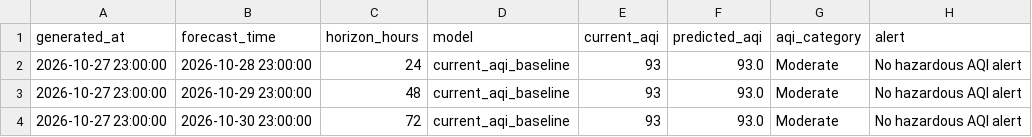
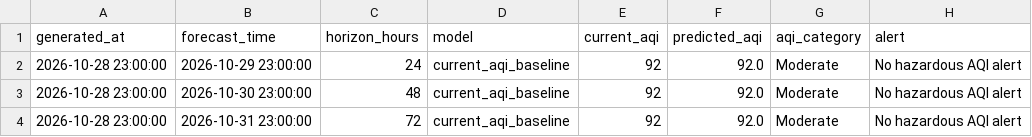
Before and after one commit to khizerrizvi12/Pearls-AQI-Predictor, a CSV file: data/processed/latest_predictions.csv, drawn as a sheet.

```diff
--- a/data/processed/latest_predictions.csv
+++ b/data/processed/latest_predictions.csv
@@ -1,4 +1,4 @@
 generated_at,forecast_time,horizon_hours,model,current_aqi,predicted_aqi,aqi_category,alert
-2026-10-27 23:00:00,2026-10-28 23:00:00,24,current_aqi_baseline,93,93.0,Moderate,No hazardous AQI alert
-2026-10-27 23:00:00,2026-10-29 23:00:00,48,current_aqi_baseline,93,93.0,Moderate,No hazardous AQI alert
-2026-10-27 23:00:00,2026-10-30 23:00:00,72,current_aqi_baseline,93,93.0,Moderate,No hazardous AQI alert
+2026-10-28 23:00:00,2026-10-29 23:00:00,24,current_aqi_baseline,92,92.0,Moderate,No hazardous AQI alert
+2026-10-28 23:00:00,2026-10-30 23:00:00,48,current_aqi_baseline,92,92.0,Moderate,No hazardous AQI alert
+2026-10-28 23:00:00,2026-10-31 23:00:00,72,current_aqi_baseline,92,92.0,Moderate,No hazardous AQI alert
```
Also changed, not shown: data/processed/model_metrics.csv, data/raw/karachi_weather_air_quality_hourly.csv.
